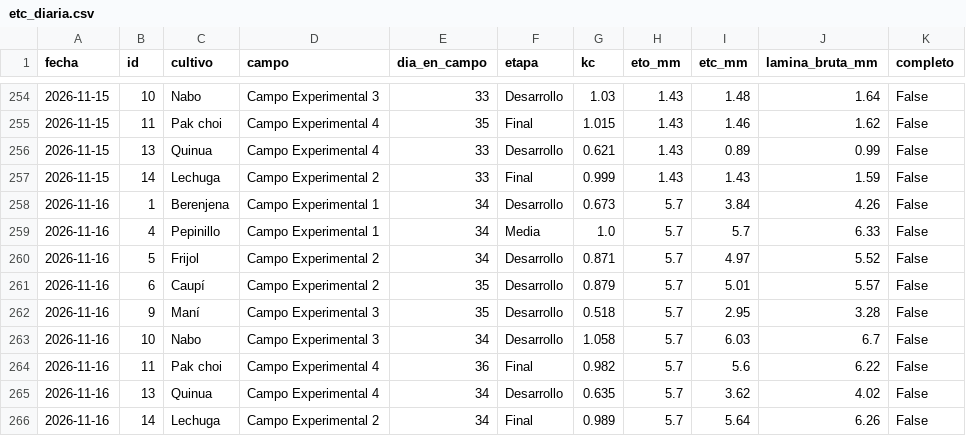
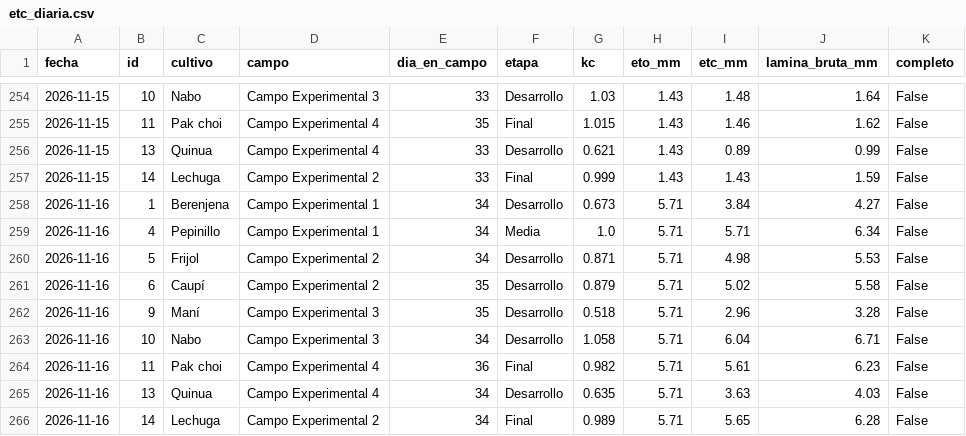
Before and after one commit to cecasp/cecasp, a CSV file: data/etc_diaria.csv, drawn as a sheet; only a part is shown, gaps mark what is left out.

```diff
--- a/data/etc_diaria.csv
+++ b/data/etc_diaria.csv
@@ -257,10 +257,10 @@ fecha,id,cultivo,campo,dia_en_campo,etapa,kc,eto_mm,etc_mm,lamina_bruta_mm,compl
 2026-11-15,14,Lechuga,Campo Experimental 2,33,Final,0.999,1.43,1.43,1.59,False
-2026-11-16,1,Berenjena,Campo Experimental 1,34,Desarrollo,0.673,5.7,3.84,4.26,False
-2026-11-16,4,Pepinillo,Campo Experimental 1,34,Media,1.0,5.7,5.7,6.33,False
-2026-11-16,5,Frijol,Campo Experimental 2,34,Desarrollo,0.871,5.7,4.97,5.52,False
-2026-11-16,6,Caupí,Campo Experimental 2,35,Desarrollo,0.879,5.7,5.01,5.57,False
-2026-11-16,9,Maní,Campo Experimental 3,35,Desarrollo,0.518,5.7,2.95,3.28,False
-2026-11-16,10,Nabo,Campo Experimental 3,34,Desarrollo,1.058,5.7,6.03,6.7,False
-2026-11-16,11,Pak choi,Campo Experimental 4,36,Final,0.982,5.7,5.6,6.22,False
-2026-11-16,13,Quinua,Campo Experimental 4,34,Desarrollo,0.635,5.7,3.62,4.02,False
-2026-11-16,14,Lechuga,Campo Experimental 2,34,Final,0.989,5.7,5.64,6.26,False
+2026-11-16,1,Berenjena,Campo Experimental 1,34,Desarrollo,0.673,5.71,3.84,4.27,False
+2026-11-16,4,Pepinillo,Campo Experimental 1,34,Media,1.0,5.71,5.71,6.34,False
+2026-11-16,5,Frijol,Campo Experimental 2,34,Desarrollo,0.871,5.71,4.98,5.53,False
+2026-11-16,6,Caupí,Campo Experimental 2,35,Desarrollo,0.879,5.71,5.02,5.58,False
+2026-11-16,9,Maní,Campo Experimental 3,35,Desarrollo,0.518,5.71,2.96,3.28,False
+2026-11-16,10,Nabo,Campo Experimental 3,34,Desarrollo,1.058,5.71,6.04,6.71,False
+2026-11-16,11,Pak choi,Campo Experimental 4,36,Final,0.982,5.71,5.61,6.23,False
+2026-11-16,13,Quinua,Campo Experimental 4,34,Desarrollo,0.635,5.71,3.63,4.03,False
+2026-11-16,14,Lechuga,Campo Experimental 2,34,Final,0.989,5.71,5.65,6.28,False
```
Also changed, not shown: data/diario.csv, 2 other files.
